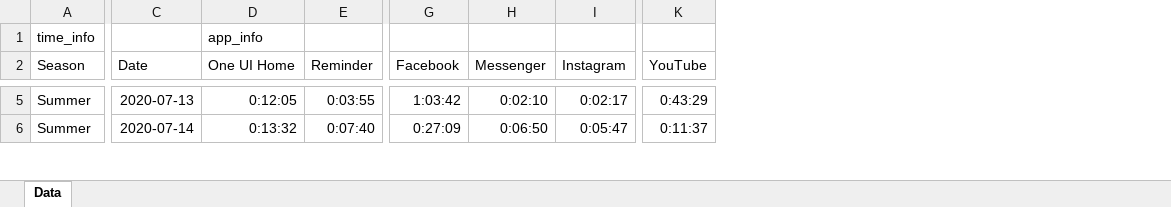
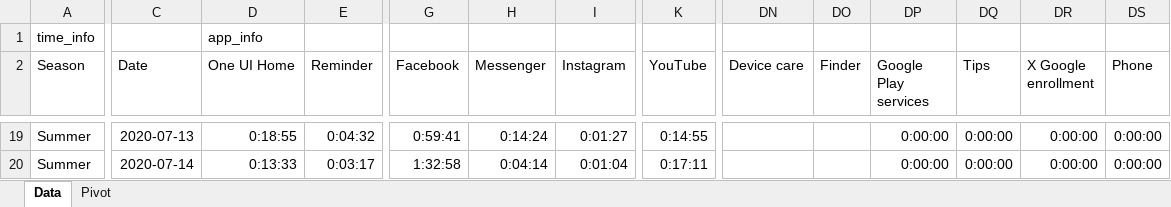
Before and after one commit to a-a-lohn/screentime-tracker, an Excel workbook: AppData.xlsx, sheet Data, drawn as a sheet; only a part is shown, gaps mark what is left out; values as stored, in another font and other column widths than the file's, no borders; addresses are those after the commit; the diff covers the shown part only; the diff names each change by its address in the sheet, - before the commit and + after, or states it on an @@ line.

Commit message:
works for multiple sheets generated on Fridays, get ranges based on hardcoded cell locations instead of defined names, bug fix to deal with case when 00:00:00 times in Data sheet get corrupted when adding newer data

```diff
--- a/AppData.xlsx (sheet Data)
+++ b/AppData.xlsx (sheet Data)
+sheet tab: Pivot
+column DN (Device care), empty
+column DO (Finder), empty
+column DP (Google Play services), rows 19-20: 0:00:00 | 0:00:00
+column DQ (Tips), rows 19-20: 0:00:00 | 0:00:00
+column DR (X Google enrollment), rows 19-20: 0:00:00 | 0:00:00
+column DS (Phone), rows 19-20: 0:00:00 | 0:00:00
-D19 (One UI Home): 0:12:05
+D19 (One UI Home): 0:18:55
-E19 (Reminder): 0:03:55
+E19 (Reminder): 0:04:32
-G19 (Facebook): 1:03:42
+G19 (Facebook): 0:59:41
-H19 (Messenger): 0:02:10
+H19 (Messenger): 0:14:24
-I19 (Instagram): 0:02:17
+I19 (Instagram): 0:01:27
-K19 (YouTube): 0:43:29
+K19 (YouTube): 0:14:55
-D20 (One UI Home): 0:13:32
+D20 (One UI Home): 0:13:33
-E20 (Reminder): 0:07:40
+E20 (Reminder): 0:03:17
-G20 (Facebook): 0:27:09
+G20 (Facebook): 1:32:58
-H20 (Messenger): 0:06:50
+H20 (Messenger): 0:04:14
-I20 (Instagram): 0:05:47
+I20 (Instagram): 0:01:04
-K20 (YouTube): 0:11:37
+K20 (YouTube): 0:17:11
```
Also changed, not shown: 14 added rows and 213 edited cells elsewhere in this sheet, charts or pictures, HistoryReport.xlsx, HistoryReportFull.xlsx, 1 other file.
